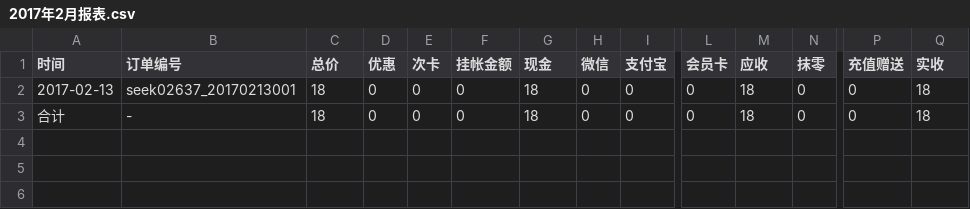
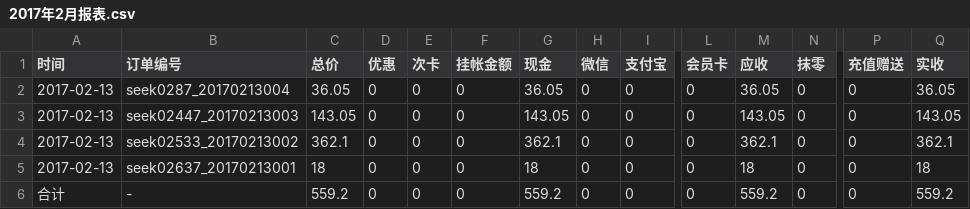
Before and after one commit to frank-young/seek, a CSV file: frontend/src/orderprint/report/2017年2月报表.csv, drawn as a sheet; only a part is shown, gaps mark what is left out; addresses are those after the commit; rows hold the shown columns only; the diff names each change by its address in the sheet, - before the commit and + after, or states it on an @@ line.

```diff
--- a/frontend/src/orderprint/report/2017年2月报表.csv
+++ b/frontend/src/orderprint/report/2017年2月报表.csv
+row 2: 2017-02-13 | seek0287_20170213004 | 36.05 | 0 | 0 | 0 | 36.05 | 0 | 0 | 0 | 36.05 | 0 | 0 | 36.05
+row 3: 2017-02-13 | seek02447_20170213003 | 143.05 | 0 | 0 | 0 | 143.05 | 0 | 0 | 0 | 143.05 | 0 | 0 | 143.05
+row 4: 2017-02-13 | seek02533_20170213002 | 362.1 | 0 | 0 | 0 | 362.1 | 0 | 0 | 0 | 362.1 | 0 | 0 | 362.1
-C6 (总价): 18
+C6 (总价): 559.2
-G6 (现金): 18
+G6 (现金): 559.2
-M6 (应收): 18
+M6 (应收): 559.2
-Q6 (实收): 18
+Q6 (实收): 559.2
```
Also changed, not shown: 1 other file.
